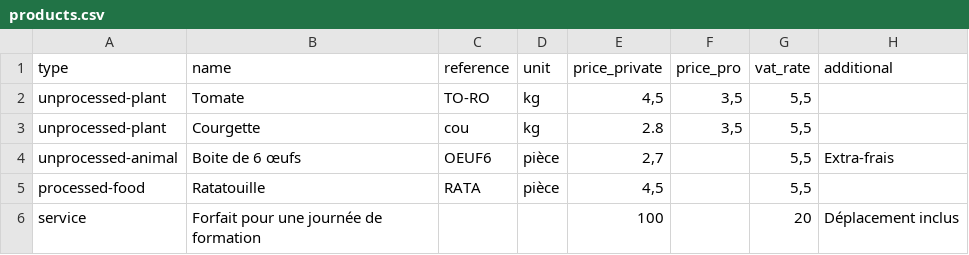
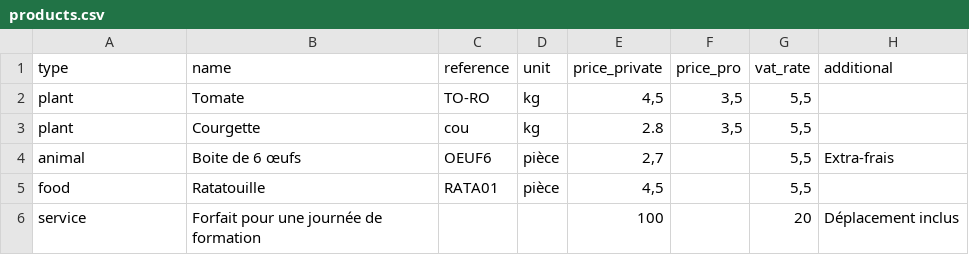
Before and after one commit to vingtcent123/ouvretaferme, a CSV file: commercialisation/selling/asset/products.csv, drawn as a sheet; only a part is shown; the diff names each change by its address in the sheet, - before the commit and + after, or states it on an @@ line.

```diff
--- a/commercialisation/selling/asset/products.csv
+++ b/commercialisation/selling/asset/products.csv
-A2:A3 (type): unprocessed-plant
+A2:A3 (type): plant
-A4 (type): unprocessed-animal
+A4 (type): animal
-A5 (type): processed-food
+A5 (type): food
-C5 (reference): RATA
+C5 (reference): RATA01
```
Also changed, not shown: 8 other files.
